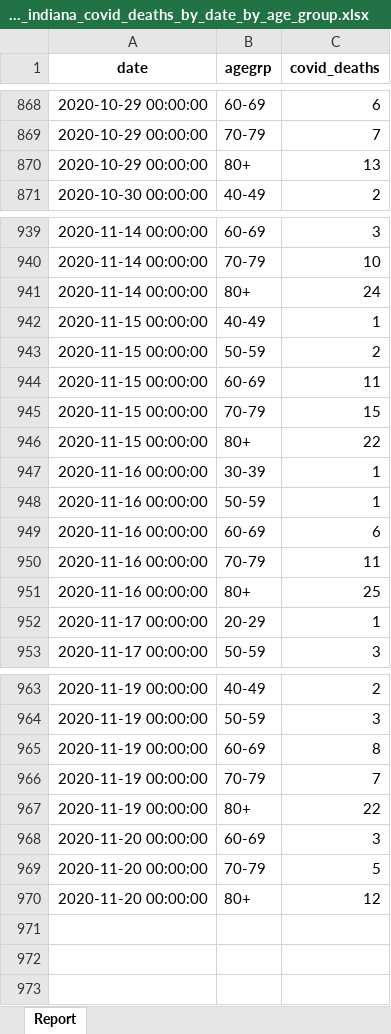
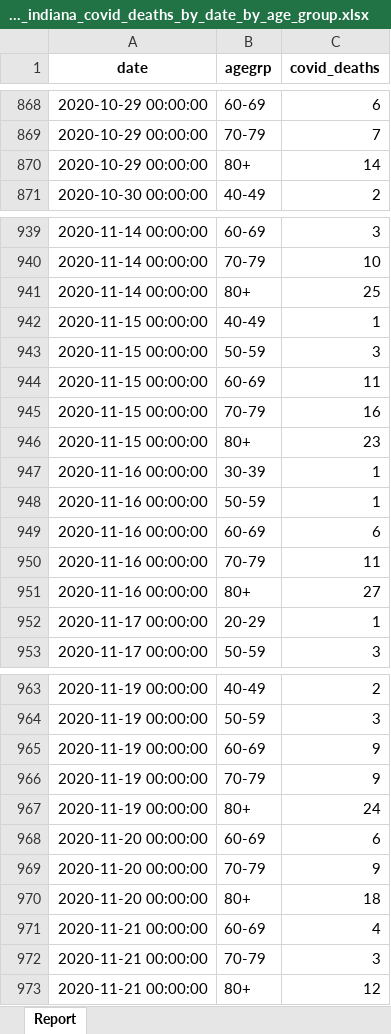
Before and after one commit to nbennett320/indiana-covid19-forecast, an Excel workbook: data/updated/data_indiana_covid_deaths_by_date_by_age_group.xlsx, sheet Report, drawn as a sheet; only a part is shown, gaps mark what is left out; values as stored, in another font and other column widths than the file's, no borders; addresses are those after the commit; the diff covers the shown part only; the diff names each change by its address in the sheet, - before the commit and + after, or states it on an @@ line.

```diff
--- a/data/updated/data_indiana_covid_deaths_by_date_by_age_group.xlsx (sheet Report)
+++ b/data/updated/data_indiana_covid_deaths_by_date_by_age_group.xlsx (sheet Report)
-C870 (covid_deaths): 13
+C870 (covid_deaths): 14
-C941 (covid_deaths): 24
+C941 (covid_deaths): 25
-C943 (covid_deaths): 2
+C943 (covid_deaths): 3
-C945 (covid_deaths): 15
+C945 (covid_deaths): 16
-C946 (covid_deaths): 22
+C946 (covid_deaths): 23
-C951 (covid_deaths): 25
+C951 (covid_deaths): 27
-C965 (covid_deaths): 8
+C965 (covid_deaths): 9
-C966 (covid_deaths): 7
+C966 (covid_deaths): 9
-C967 (covid_deaths): 22
+C967 (covid_deaths): 24
-C968 (covid_deaths): 3
+C968 (covid_deaths): 6
-C969 (covid_deaths): 5
+C969 (covid_deaths): 9
+row 970: 2020-11-20 00:00:00 | 80+ | 18
+row 971: 2020-11-21 00:00:00 | 60-69 | 4
+row 972: 2020-11-21 00:00:00 | 70-79 | 3
-A973 (date): 2020-11-20 00:00:00
+A973 (date): 2020-11-21 00:00:00
```
Also changed, not shown: 4 edited cells elsewhere in this sheet, data/updated/data_indiana_covid_demographics_by_county_and_district.xlsx, data/updated/data_indiana_hospital_vent_data.xlsx, 14 other files.
